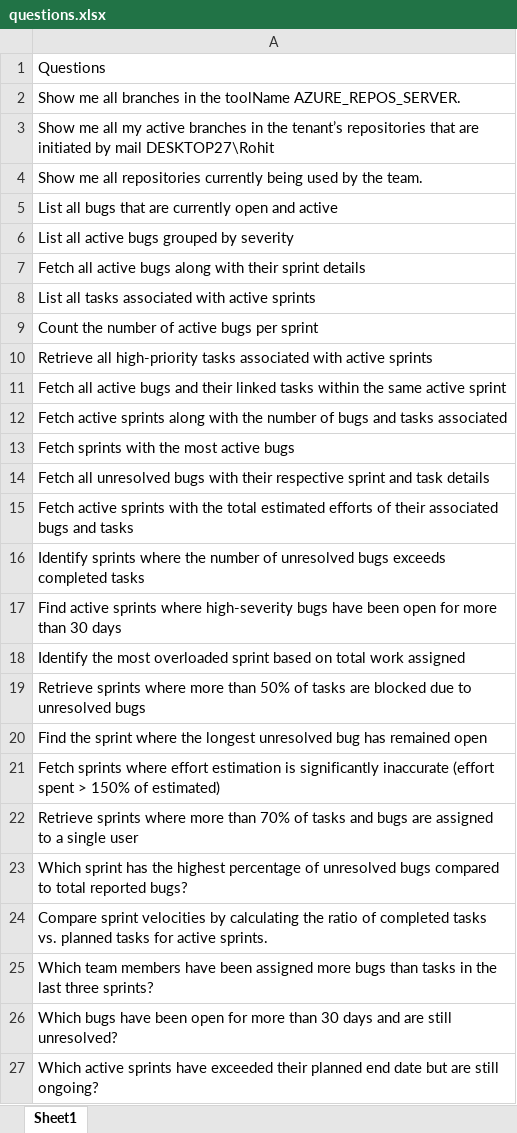
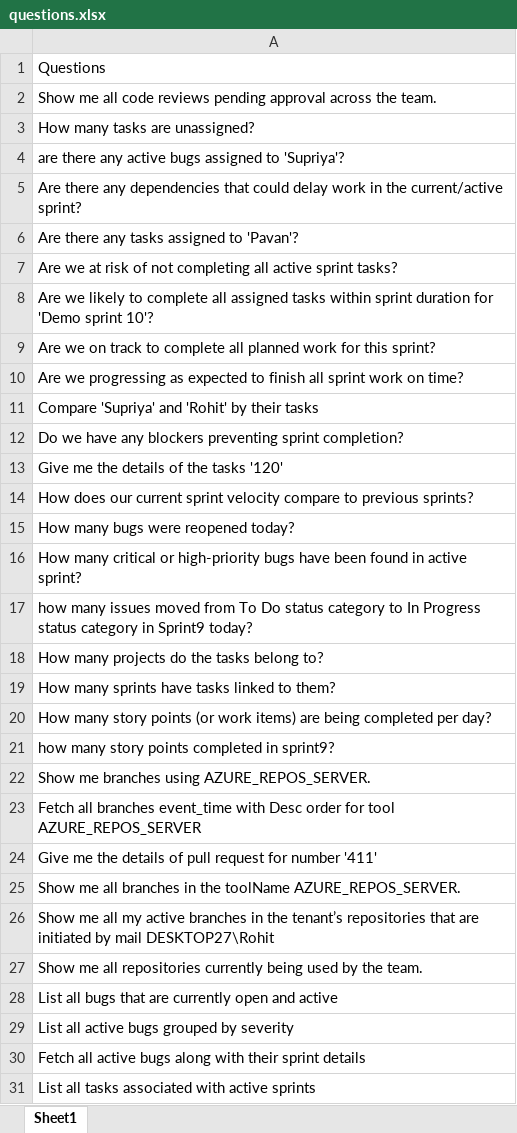
Before and after one commit to Pavanraj-kine/chatbot_testing_selinum, an Excel workbook: questions.xlsx, sheet Sheet1, drawn as a sheet; only a part is shown; the shorter side is filled out with more unchanged rows; values as stored, in another font and other column widths than the file's, no borders; the diff covers the shown part only; the diff names each change by its address in the sheet, - before the commit and + after, or states it on an @@ line.

```diff
--- a/questions.xlsx (sheet Sheet1)
+++ b/questions.xlsx (sheet Sheet1)
+row 2: Show me all code reviews pending approval across the team.
+row 3: How many tasks are unassigned?
+row 4: are there any active bugs assigned to 'Supriya'?
+row 5: Are there any dependencies that could delay work in the current/active sprint?
+row 6: Are there any tasks assigned to 'Pavan'?
+row 7: Are we at risk of not completing all active sprint tasks?
+row 8: Are we likely to complete all assigned tasks within sprint duration for 'Demo sprint 10'?
+row 9: Are we on track to complete all planned work for this sprint?
+row 10: Are we progressing as expected to finish all sprint work on time?
+row 11: Compare 'Supriya' and 'Rohit' by their tasks
+row 12: Do we have any blockers preventing sprint completion?
+row 13: Give me the details of the tasks '120'
+row 14: How does our current sprint velocity compare to previous sprints?
+row 15: How many bugs were reopened today?
+row 16: How many critical or high-priority bugs have been found in active sprint?
+row 17: how many issues moved from To Do status category to In Progress status category in Sprint9 today?
+row 18: How many projects do the tasks belong to?
+row 19: How many sprints have tasks linked to them?
+row 20: How many story points (or work items) are being completed per day?
+row 21: how many story points completed in sprint9?
+row 22: Show me branches using AZURE_REPOS_SERVER.
+row 23: Fetch all branches event_time with Desc order for tool AZURE_REPOS_SERVER
+row 24: Give me the details of pull request for number '411'
```
Also changed, not shown: 58 added rows elsewhere in this sheet, 1 other file.
